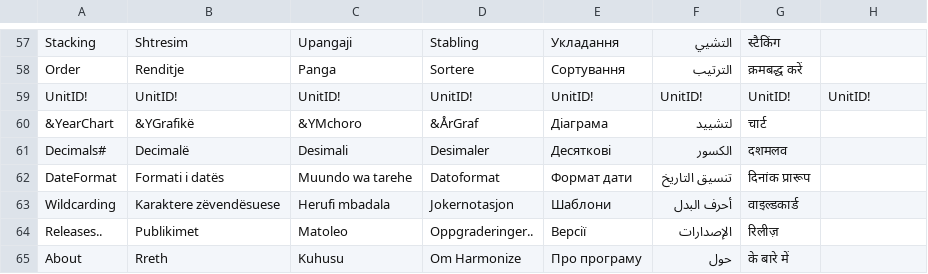
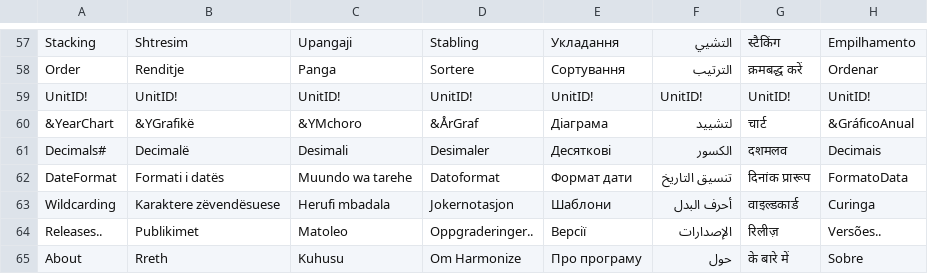
Before and after one commit to eriksoeb/Harmonize, a CSV file: Desktop/WindowsFormsAppCSharp19/CSharp/bin/Debug/Menues.csv, drawn as a sheet; only a part is shown, gaps mark what is left out; the diff covers the shown part only; the diff names each change by its address in the sheet, - before the commit and + after, or states it on an @@ line.

```diff
--- a/Desktop/WindowsFormsAppCSharp19/CSharp/bin/Debug/Menues.csv
+++ b/Desktop/WindowsFormsAppCSharp19/CSharp/bin/Debug/Menues.csv
-H57: (empty)
+H57: Empilhamento
-H58: (empty)
+H58: Ordenar
-H60: (empty)
+H60: &GráficoAnual
-H61: (empty)
+H61: Decimais
-H62: (empty)
+H62: FormatoData
-H63: (empty)
+H63: Curinga
-H64: (empty)
+H64: Versões..
-H65: (empty)
+H65: Sobre
```
Also changed, not shown: 62 edited cells elsewhere in this file, 30 other files.
